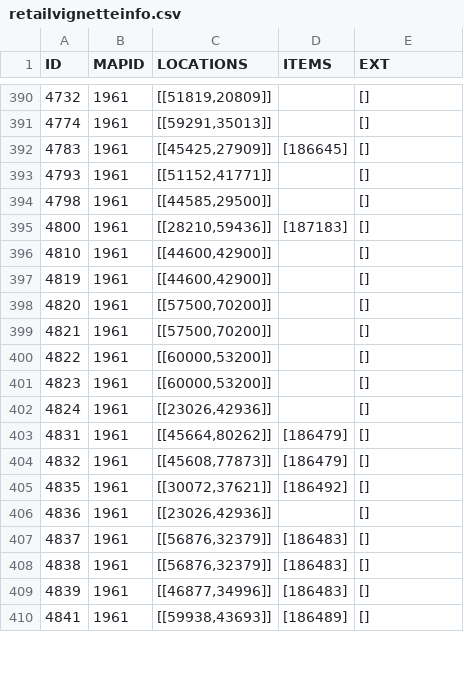
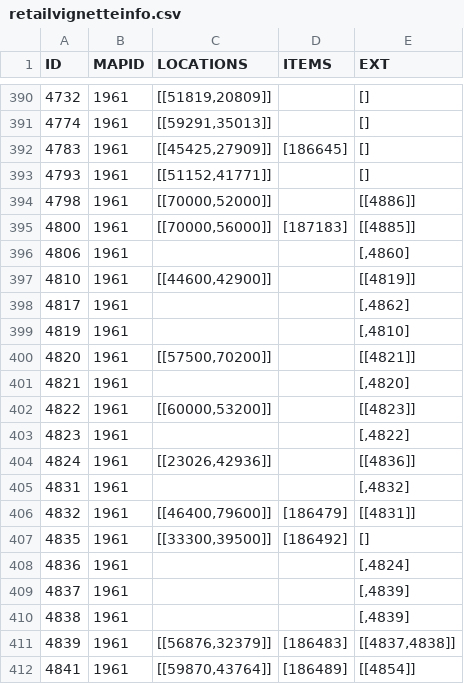
Before and after one commit to TomCats/TomCats-WoW-AddOns, a CSV file: data/retailvignetteinfo.csv, drawn as a sheet; only a part is shown, gaps mark what is left out; the diff covers the shown part only.

```diff
--- a/data/retailvignetteinfo.csv
+++ b/data/retailvignetteinfo.csv
@@ -393,18 +393,20 @@ ID,MAPID,LOCATIONS,ITEMS,EXT
 4793,1961,"[[51152,41771]]",,[]
-4798,1961,"[[44585,29500]]",,[]
-4800,1961,"[[28210,59436]]",[187183],[]
-4810,1961,"[[44600,42900]]",,[]
-4819,1961,"[[44600,42900]]",,[]
-4820,1961,"[[57500,70200]]",,[]
-4821,1961,"[[57500,70200]]",,[]
-4822,1961,"[[60000,53200]]",,[]
-4823,1961,"[[60000,53200]]",,[]
-4824,1961,"[[23026,42936]]",,[]
-4831,1961,"[[45664,80262]]",[186479],[]
-4832,1961,"[[45608,77873]]",[186479],[]
-4835,1961,"[[30072,37621]]",[186492],[]
-4836,1961,"[[23026,42936]]",,[]
-4837,1961,"[[56876,32379]]",[186483],[]
-4838,1961,"[[56876,32379]]",[186483],[]
-4839,1961,"[[46877,34996]]",[186483],[]
-4841,1961,"[[59938,43693]]",[186489],[]
+4798,1961,"[[70000,52000]]",,[[4886]]
+4800,1961,"[[70000,56000]]",[187183],[[4885]]
+4806,1961,,,"[,4860]"
+4810,1961,"[[44600,42900]]",,[[4819]]
+4817,1961,,,"[,4862]"
+4819,1961,,,"[,4810]"
+4820,1961,"[[57500,70200]]",,[[4821]]
+4821,1961,,,"[,4820]"
+4822,1961,"[[60000,53200]]",,[[4823]]
+4823,1961,,,"[,4822]"
+4824,1961,"[[23026,42936]]",,[[4836]]
+4831,1961,,,"[,4832]"
+4832,1961,"[[46400,79600]]",[186479],[[4831]]
+4835,1961,"[[33300,39500]]",[186492],[]
+4836,1961,,,"[,4824]"
+4837,1961,,,"[,4839]"
+4838,1961,,,"[,4839]"
+4839,1961,"[[56876,32379]]",[186483],"[[4837,4838]]"
+4841,1961,"[[59870,43764]]",[186489],[[4854]]
```
Also changed, not shown: 24 edited cells elsewhere in this file, data/retailvignettezones.csv, 9 other files.
